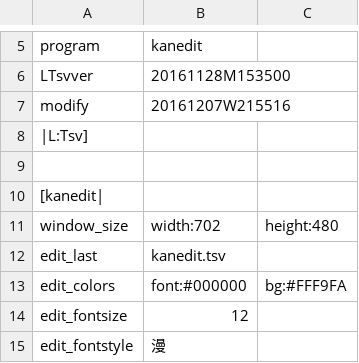
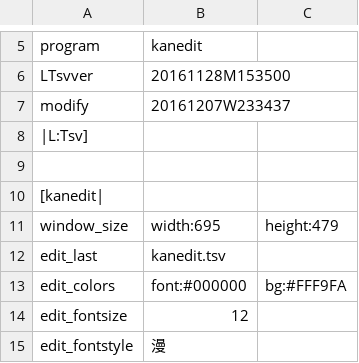
Before and after one commit to ooblog/LTsv10kanedit, a TSV file: kanedit.tsv, drawn as a sheet; only a part is shown, gaps mark what is left out.

```diff
--- a/kanedit.tsv
+++ b/kanedit.tsv
@@ -6,3 +6,3 @@ program	kanedit
 LTsvver	20161128M153500
-modify	20161207W215516
+modify	20161207W233437
 |L:Tsv]
@@ -10,3 +10,3 @@ modify	20161207W215516
 [kanedit|
-window_size	width:702	height:480
+window_size	width:695	height:479
 edit_last	kanedit.tsv
```
Also changed, not shown: LTsv/LTsv_glyph.tsv, LTsv/kanchar.tsv, 18 other files.
